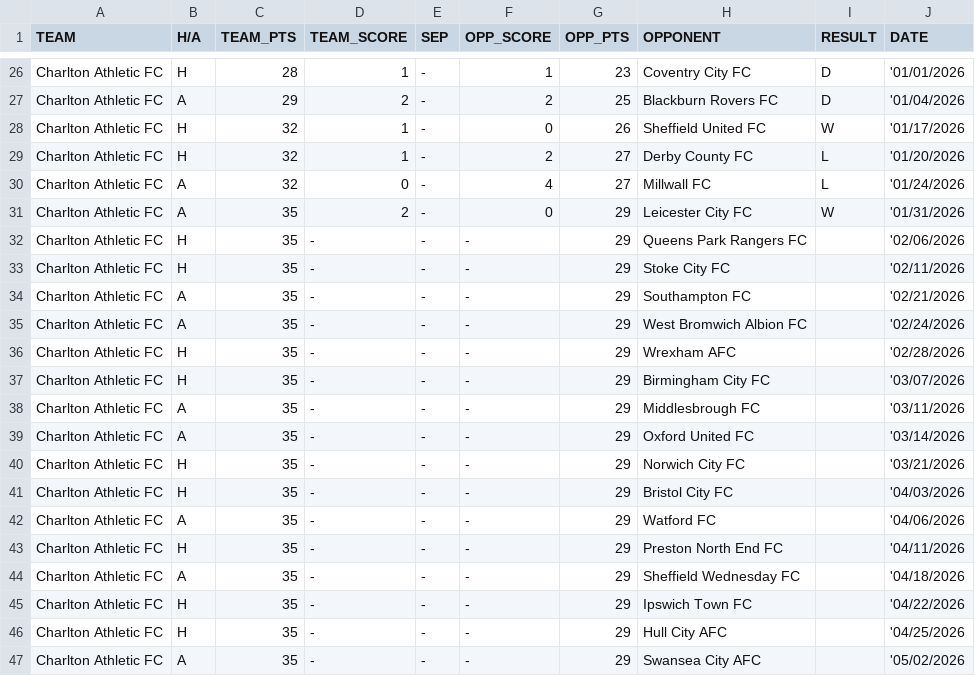
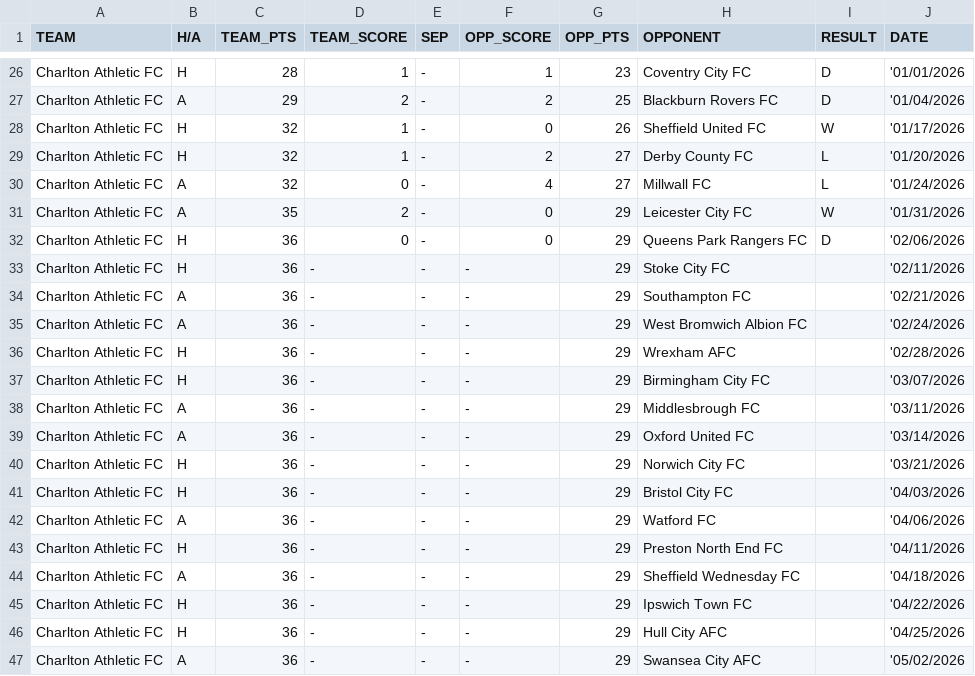
Before and after one commit to f0niks/championship-data, a CSV file: Charlton_Athletic_FC.csv, drawn as a sheet; only a part is shown, gaps mark what is left out.

```diff
--- a/Charlton_Athletic_FC.csv
+++ b/Charlton_Athletic_FC.csv
@@ -31,17 +31,17 @@ Charlton Athletic FC,A,32,0,-,4,27,Millwall FC,L,'01/24/2026
 Charlton Athletic FC,A,35,2,-,0,29,Leicester City FC,W,'01/31/2026
-Charlton Athletic FC,H,35,-,-,-,29,Queens Park Rangers FC,,'02/06/2026
-Charlton Athletic FC,H,35,-,-,-,29,Stoke City FC,,'02/11/2026
-Charlton Athletic FC,A,35,-,-,-,29,Southampton FC,,'02/21/2026
-Charlton Athletic FC,A,35,-,-,-,29,West Bromwich Albion FC,,'02/24/2026
-Charlton Athletic FC,H,35,-,-,-,29,Wrexham AFC,,'02/28/2026
-Charlton Athletic FC,H,35,-,-,-,29,Birmingham City FC,,'03/07/2026
-Charlton Athletic FC,A,35,-,-,-,29,Middlesbrough FC,,'03/11/2026
-Charlton Athletic FC,A,35,-,-,-,29,Oxford United FC,,'03/14/2026
-Charlton Athletic FC,H,35,-,-,-,29,Norwich City FC,,'03/21/2026
-Charlton Athletic FC,H,35,-,-,-,29,Bristol City FC,,'04/03/2026
-Charlton Athletic FC,A,35,-,-,-,29,Watford FC,,'04/06/2026
-Charlton Athletic FC,H,35,-,-,-,29,Preston North End FC,,'04/11/2026
-Charlton Athletic FC,A,35,-,-,-,29,Sheffield Wednesday FC,,'04/18/2026
-Charlton Athletic FC,H,35,-,-,-,29,Ipswich Town FC,,'04/22/2026
-Charlton Athletic FC,H,35,-,-,-,29,Hull City AFC,,'04/25/2026
-Charlton Athletic FC,A,35,-,-,-,29,Swansea City AFC,,'05/02/2026
+Charlton Athletic FC,H,36,0,-,0,29,Queens Park Rangers FC,D,'02/06/2026
+Charlton Athletic FC,H,36,-,-,-,29,Stoke City FC,,'02/11/2026
+Charlton Athletic FC,A,36,-,-,-,29,Southampton FC,,'02/21/2026
+Charlton Athletic FC,A,36,-,-,-,29,West Bromwich Albion FC,,'02/24/2026
+Charlton Athletic FC,H,36,-,-,-,29,Wrexham AFC,,'02/28/2026
+Charlton Athletic FC,H,36,-,-,-,29,Birmingham City FC,,'03/07/2026
+Charlton Athletic FC,A,36,-,-,-,29,Middlesbrough FC,,'03/11/2026
+Charlton Athletic FC,A,36,-,-,-,29,Oxford United FC,,'03/14/2026
+Charlton Athletic FC,H,36,-,-,-,29,Norwich City FC,,'03/21/2026
+Charlton Athletic FC,H,36,-,-,-,29,Bristol City FC,,'04/03/2026
+Charlton Athletic FC,A,36,-,-,-,29,Watford FC,,'04/06/2026
+Charlton Athletic FC,H,36,-,-,-,29,Preston North End FC,,'04/11/2026
+Charlton Athletic FC,A,36,-,-,-,29,Sheffield Wednesday FC,,'04/18/2026
+Charlton Athletic FC,H,36,-,-,-,29,Ipswich Town FC,,'04/22/2026
+Charlton Athletic FC,H,36,-,-,-,29,Hull City AFC,,'04/25/2026
+Charlton Athletic FC,A,36,-,-,-,29,Swansea City AFC,,'05/02/2026
```
Also changed, not shown: Birmingham_City_FC.csv, Middlesbrough_FC.csv, 5 other files.
